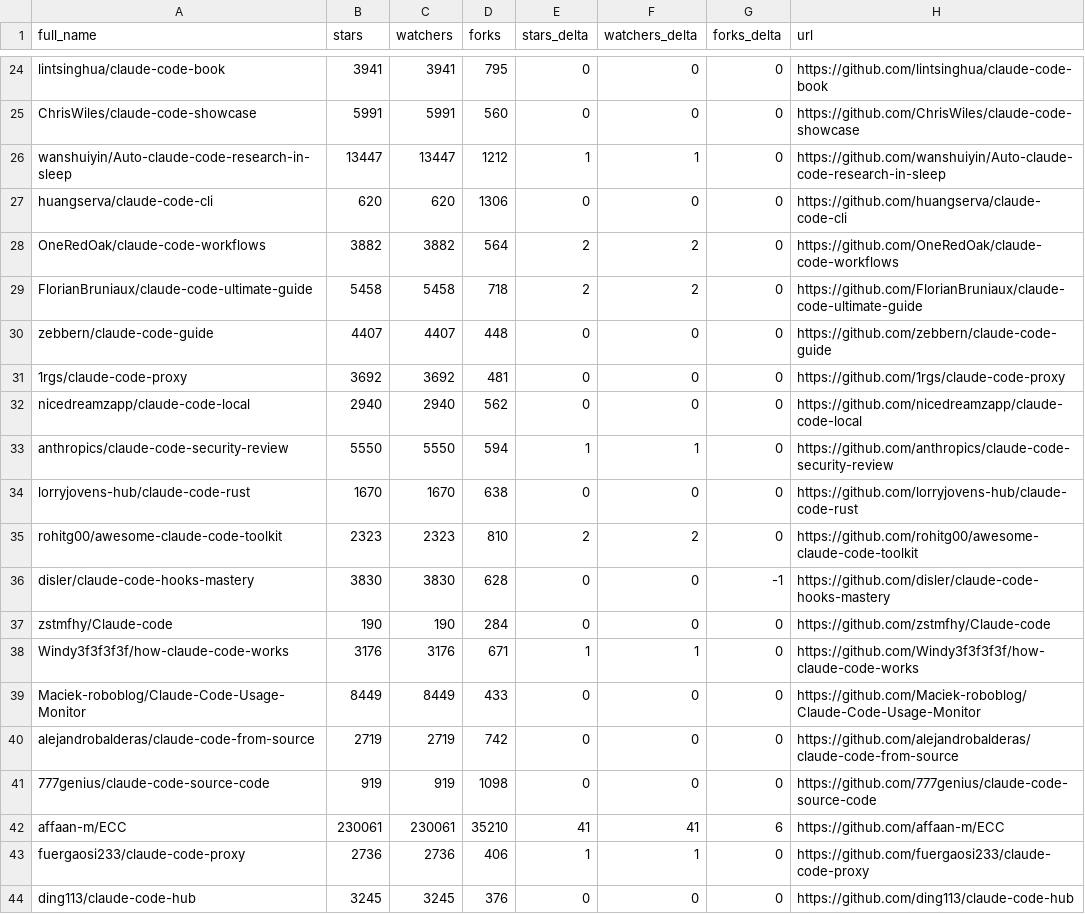
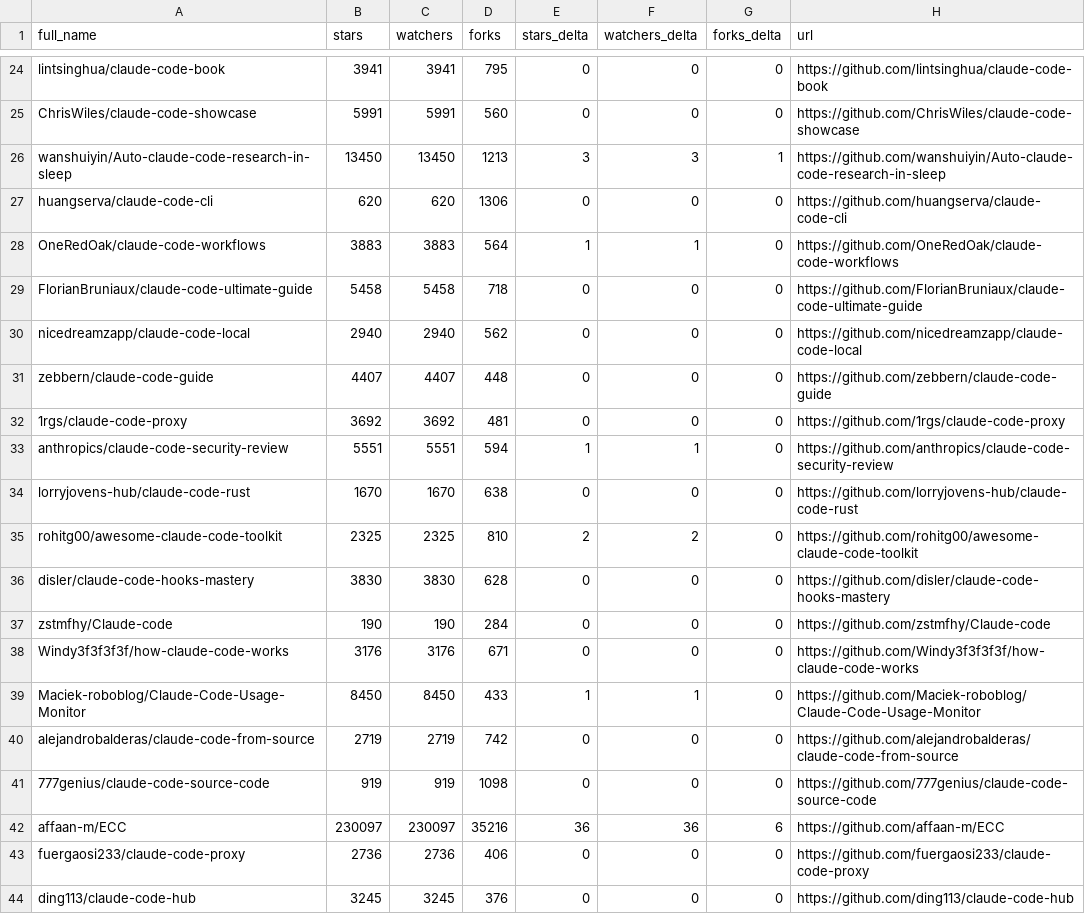
Before and after one commit to sowelswl/awesome-claude-code, a CSV file: data/repo-ticker.csv, drawn as a sheet; only a part is shown, gaps mark what is left out; the diff covers the shown part only.

```diff
--- a/data/repo-ticker.csv
+++ b/data/repo-ticker.csv
@@ -25,20 +25,20 @@ lintsinghua/claude-code-book,3941,3941,795,0,0,0,https://github.com/lintsinghua/
 ChrisWiles/claude-code-showcase,5991,5991,560,0,0,0,https://github.com/ChrisWiles/claude-code-showcase
-wanshuiyin/Auto-claude-code-research-in-sleep,13447,13447,1212,1,1,0,https://github.com/wanshuiyin/Auto-claude-code-research-in-sleep
+wanshuiyin/Auto-claude-code-research-in-sleep,13450,13450,1213,3,3,1,https://github.com/wanshuiyin/Auto-claude-code-research-in-sleep
 huangserva/claude-code-cli,620,620,1306,0,0,0,https://github.com/huangserva/claude-code-cli
-OneRedOak/claude-code-workflows,3882,3882,564,2,2,0,https://github.com/OneRedOak/claude-code-workflows
-FlorianBruniaux/claude-code-ultimate-guide,5458,5458,718,2,2,0,https://github.com/FlorianBruniaux/claude-code-ultimate-guide
+OneRedOak/claude-code-workflows,3883,3883,564,1,1,0,https://github.com/OneRedOak/claude-code-workflows
+FlorianBruniaux/claude-code-ultimate-guide,5458,5458,718,0,0,0,https://github.com/FlorianBruniaux/claude-code-ultimate-guide
+nicedreamzapp/claude-code-local,2940,2940,562,0,0,0,https://github.com/nicedreamzapp/claude-code-local
 zebbern/claude-code-guide,4407,4407,448,0,0,0,https://github.com/zebbern/claude-code-guide
 1rgs/claude-code-proxy,3692,3692,481,0,0,0,https://github.com/1rgs/claude-code-proxy
-nicedreamzapp/claude-code-local,2940,2940,562,0,0,0,https://github.com/nicedreamzapp/claude-code-local
-anthropics/claude-code-security-review,5550,5550,594,1,1,0,https://github.com/anthropics/claude-code-security-review
+anthropics/claude-code-security-review,5551,5551,594,1,1,0,https://github.com/anthropics/claude-code-security-review
 lorryjovens-hub/claude-code-rust,1670,1670,638,0,0,0,https://github.com/lorryjovens-hub/claude-code-rust
-rohitg00/awesome-claude-code-toolkit,2323,2323,810,2,2,0,https://github.com/rohitg00/awesome-claude-code-toolkit
-disler/claude-code-hooks-mastery,3830,3830,628,0,0,-1,https://github.com/disler/claude-code-hooks-mastery
+rohitg00/awesome-claude-code-toolkit,2325,2325,810,2,2,0,https://github.com/rohitg00/awesome-claude-code-toolkit
+disler/claude-code-hooks-mastery,3830,3830,628,0,0,0,https://github.com/disler/claude-code-hooks-mastery
 zstmfhy/Claude-code,190,190,284,0,0,0,https://github.com/zstmfhy/Claude-code
-Windy3f3f3f3f/how-claude-code-works,3176,3176,671,1,1,0,https://github.com/Windy3f3f3f3f/how-claude-code-works
-Maciek-roboblog/Claude-Code-Usage-Monitor,8449,8449,433,0,0,0,https://github.com/Maciek-roboblog/Claude-Code-Usage-Monitor
+Windy3f3f3f3f/how-claude-code-works,3176,3176,671,0,0,0,https://github.com/Windy3f3f3f3f/how-claude-code-works
+Maciek-roboblog/Claude-Code-Usage-Monitor,8450,8450,433,1,1,0,https://github.com/Maciek-roboblog/Claude-Code-Usage-Monitor
 alejandrobalderas/claude-code-from-source,2719,2719,742,0,0,0,https://github.com/alejandrobalderas/claude-code-from-source
 777genius/claude-code-source-code,919,919,1098,0,0,0,https://github.com/777genius/claude-code-source-code
-affaan-m/ECC,230061,230061,35210,41,41,6,https://github.com/affaan-m/ECC
-fuergaosi233/claude-code-proxy,2736,2736,406,1,1,0,https://github.com/fuergaosi233/claude-code-proxy
+affaan-m/ECC,230097,230097,35216,36,36,6,https://github.com/affaan-m/ECC
+fuergaosi233/claude-code-proxy,2736,2736,406,0,0,0,https://github.com/fuergaosi233/claude-code-proxy
 ding113/claude-code-hub,3245,3245,376,0,0,0,https://github.com/ding113/claude-code-hub
```
Also changed, not shown: 2 added rows, 2 removed rows, 1 moved row and 118 edited cells elsewhere in this file, 4 other files.
